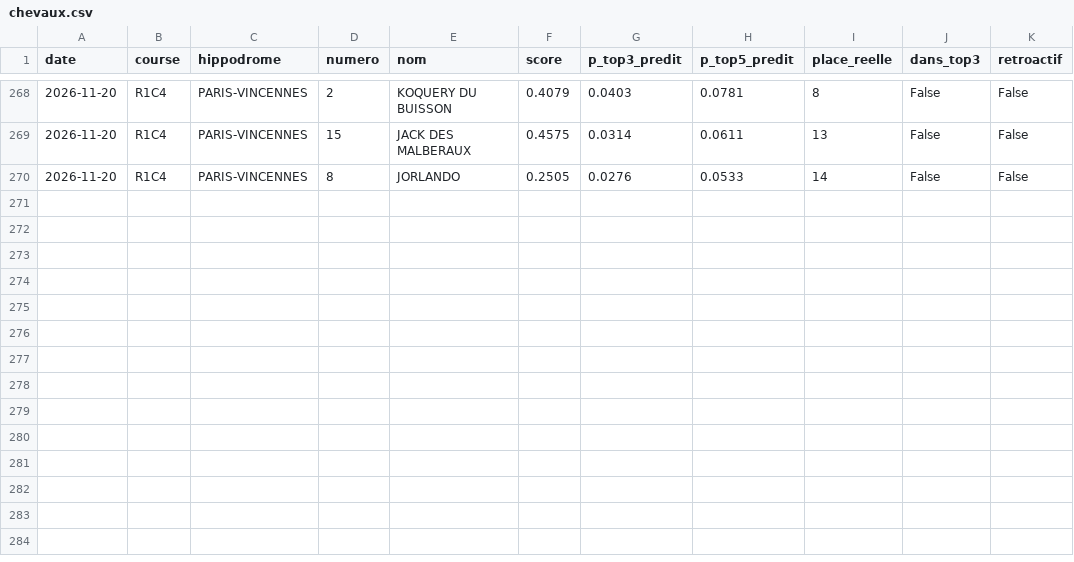
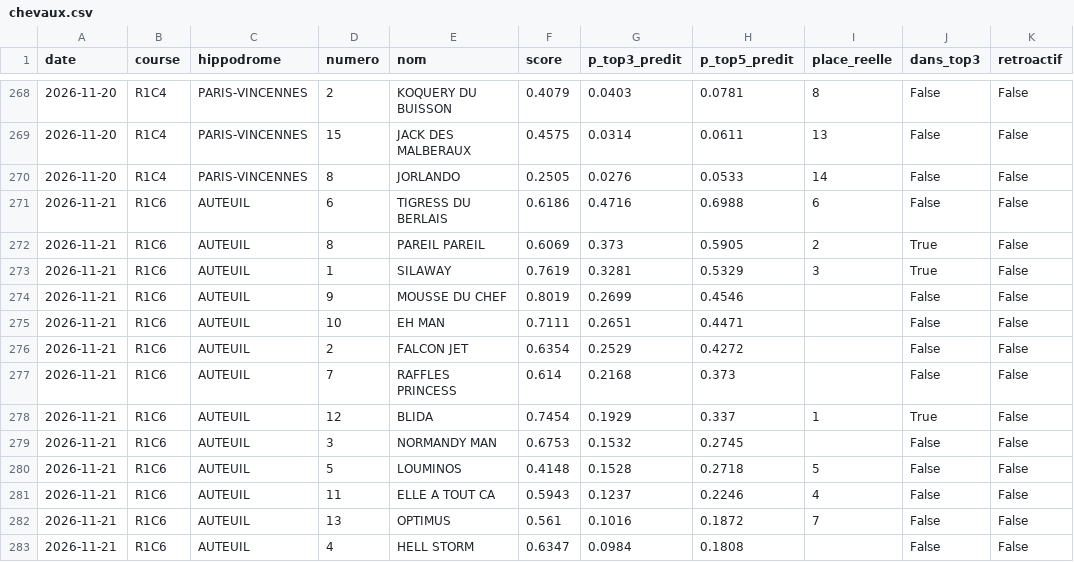
Before and after one commit to irrever/c-kdo-test, a CSV file: quinte/journal/chevaux.csv, drawn as a sheet; only a part is shown, gaps mark what is left out; the diff names each change by its address in the sheet, - before the commit and + after, or states it on an @@ line.

```diff
--- a/quinte/journal/chevaux.csv
+++ b/quinte/journal/chevaux.csv
+row 271: 2026-11-21 | R1C6 | AUTEUIL | 6 | TIGRESS DU BERLAIS | 0.6186 | 0.4716 | 0.6988 | 6 | False | False
+row 272: 2026-11-21 | R1C6 | AUTEUIL | 8 | PAREIL PAREIL | 0.6069 | 0.373 | 0.5905 | 2 | True | False
+row 273: 2026-11-21 | R1C6 | AUTEUIL | 1 | SILAWAY | 0.7619 | 0.3281 | 0.5329 | 3 | True | False
+row 274: 2026-11-21 | R1C6 | AUTEUIL | 9 | MOUSSE DU CHEF | 0.8019 | 0.2699 | 0.4546 |  | False | False
+row 275: 2026-11-21 | R1C6 | AUTEUIL | 10 | EH MAN | 0.7111 | 0.2651 | 0.4471 |  | False | False
+row 276: 2026-11-21 | R1C6 | AUTEUIL | 2 | FALCON JET | 0.6354 | 0.2529 | 0.4272 |  | False | False
+row 277: 2026-11-21 | R1C6 | AUTEUIL | 7 | RAFFLES PRINCESS | 0.614 | 0.2168 | 0.373 |  | False | False
+row 278: 2026-11-21 | R1C6 | AUTEUIL | 12 | BLIDA | 0.7454 | 0.1929 | 0.337 | 1 | True | False
+row 279: 2026-11-21 | R1C6 | AUTEUIL | 3 | NORMANDY MAN | 0.6753 | 0.1532 | 0.2745 |  | False | False
+row 280: 2026-11-21 | R1C6 | AUTEUIL | 5 | LOUMINOS | 0.4148 | 0.1528 | 0.2718 | 5 | False | False
+row 281: 2026-11-21 | R1C6 | AUTEUIL | 11 | ELLE A TOUT CA | 0.5943 | 0.1237 | 0.2246 | 4 | False | False
+row 282: 2026-11-21 | R1C6 | AUTEUIL | 13 | OPTIMUS | 0.561 | 0.1016 | 0.1872 | 7 | False | False
+row 283: 2026-11-21 | R1C6 | AUTEUIL | 4 | HELL STORM | 0.6347 | 0.0984 | 0.1808 |  | False | False
```
Also changed, not shown: quinte/journal/bilan.csv, 4 other files.
